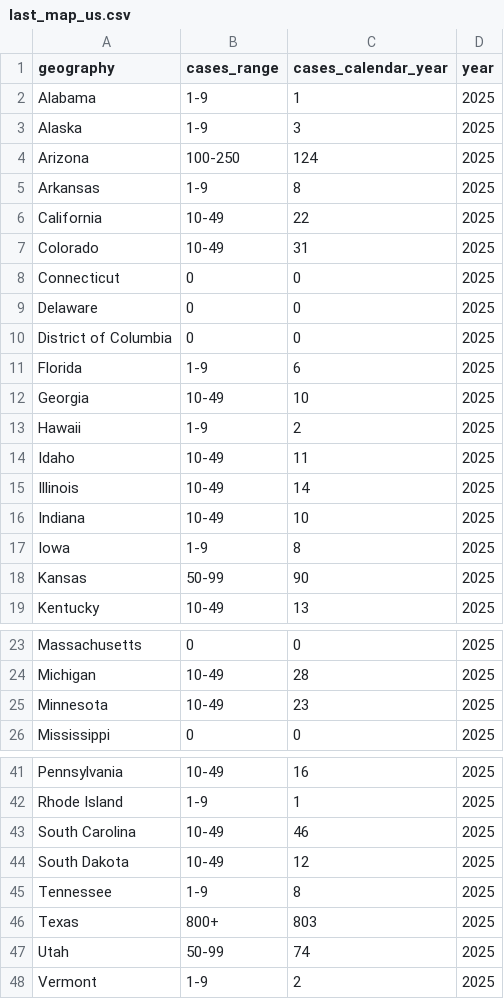
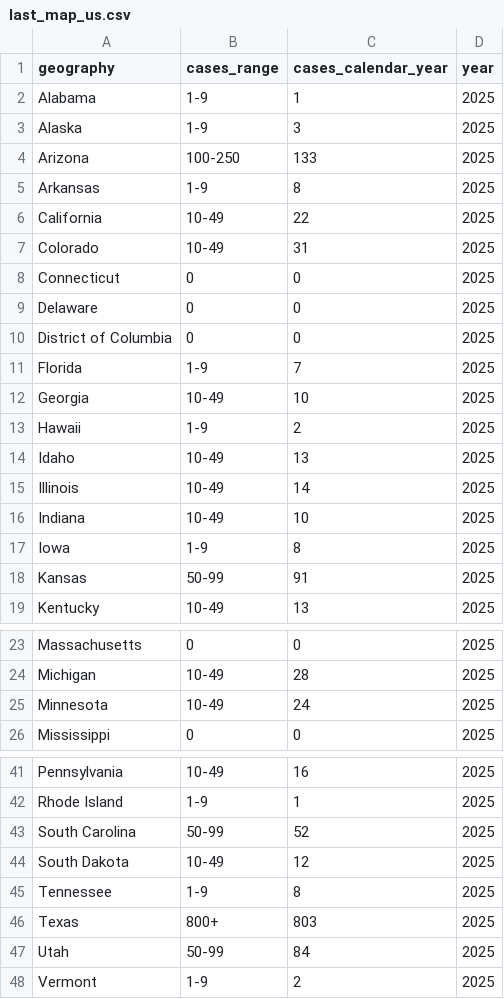
Before and after one commit to annie-jennemann/measles-tracker, a CSV file: last_map_us.csv, drawn as a sheet; only a part is shown, gaps mark what is left out.

```diff
--- a/last_map_us.csv
+++ b/last_map_us.csv
@@ -3,3 +3,3 @@ Alabama,1-9,1,2025
 Alaska,1-9,3,2025
-Arizona,100-250,124,2025
+Arizona,100-250,133,2025
 Arkansas,1-9,8,2025
@@ -10,6 +10,6 @@ Delaware,0,0,2025
 District of Columbia,0,0,2025
-Florida,1-9,6,2025
+Florida,1-9,7,2025
 Georgia,10-49,10,2025
 Hawaii,1-9,2,2025
-Idaho,10-49,11,2025
+Idaho,10-49,13,2025
 Illinois,10-49,14,2025
@@ -17,3 +17,3 @@ Indiana,10-49,10,2025
 Iowa,1-9,8,2025
-Kansas,50-99,90,2025
+Kansas,50-99,91,2025
 Kentucky,10-49,13,2025
@@ -24,3 +24,3 @@ Massachusetts,0,0,2025
 Michigan,10-49,28,2025
-Minnesota,10-49,23,2025
+Minnesota,10-49,24,2025
 Mississippi,0,0,2025
@@ -42,3 +42,3 @@ Pennsylvania,10-49,16,2025
 Rhode Island,1-9,1,2025
-South Carolina,10-49,46,2025
+South Carolina,50-99,52,2025
 South Dakota,10-49,12,2025
@@ -46,3 +46,3 @@ Tennessee,1-9,8,2025
 Texas,800+,803,2025
-Utah,50-99,74,2025
+Utah,50-99,84,2025
 Vermont,1-9,2,2025
```
